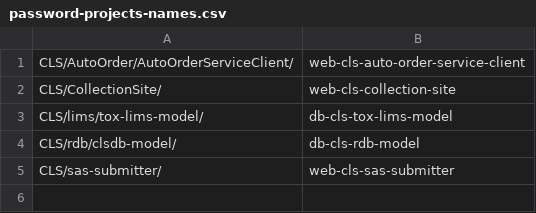
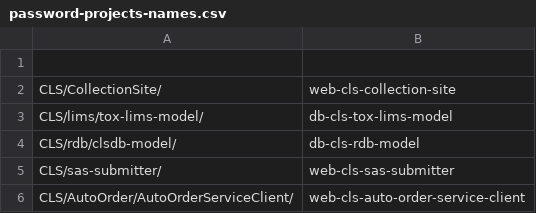
Before and after one commit to Christopher-Deo/svn-to-github-js, a CSV file: resources/password-projects-names.csv, drawn as a sheet; the diff names each change by its address in the sheet, - before the commit and + after, or states it on an @@ line.

```diff
--- a/resources/password-projects-names.csv
+++ b/resources/password-projects-names.csv
-row 1: CLS/AutoOrder/AutoOrderServiceClient/ | web-cls-auto-order-service-client
+row 1: (empty)
+row 6: CLS/AutoOrder/AutoOrderServiceClient/ | web-cls-auto-order-service-client
```
Also changed, not shown: 1 other file.
